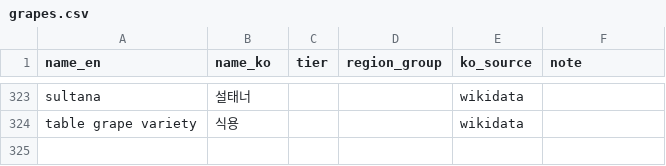
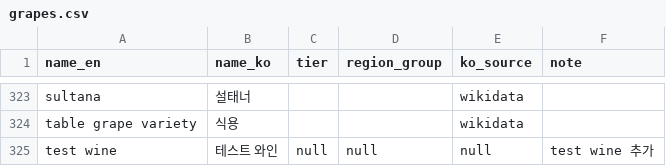
Before and after one commit to hssy0227/my-wine-cellar, a CSV file: data/seed/grapes.csv, drawn as a sheet; only a part is shown, gaps mark what is left out.

Commit message:
[사전 편집] 추가 · grapes · test wine

```diff
--- a/data/seed/grapes.csv
+++ b/data/seed/grapes.csv
@@ -324 +324,2 @@ sultana,설태너,,,wikidata,
 table grape variety,식용,,,wikidata,
+test wine,테스트 와인,null,null,null,test wine 추가
```
Also changed, not shown: data/dist/wine_terms.csv, 1 other file.
